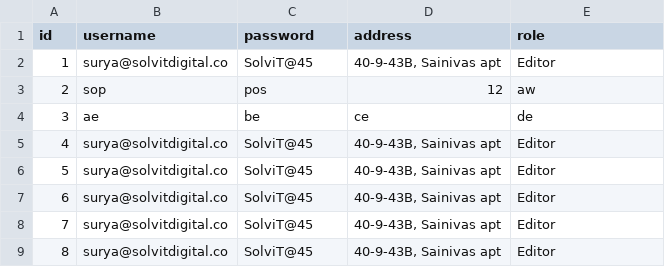
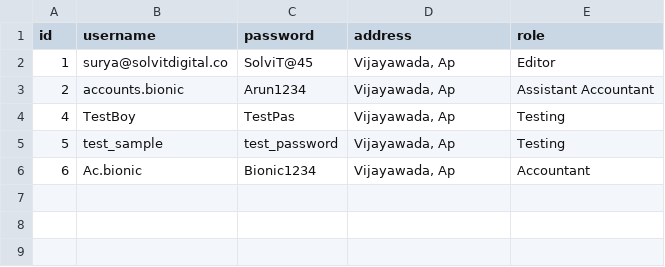
Before and after one commit to Surya0928/project, a CSV file: back_end/users.csv, drawn as a sheet.

```diff
--- a/back_end/users.csv
+++ b/back_end/users.csv
@@ -1,9 +1,6 @@
 id,username,password,address,role
-1,surya@solvitdigital.co,SolviT@45,"40-9-43B, Sainivas apt",Editor
-2,sop,pos,12,aw
-3,ae,be,ce,de
-4,surya@solvitdigital.co,SolviT@45,"40-9-43B, Sainivas apt",Editor
-5,surya@solvitdigital.co,SolviT@45,"40-9-43B, Sainivas apt",Editor
-6,surya@solvitdigital.co,SolviT@45,"40-9-43B, Sainivas apt",Editor
-7,surya@solvitdigital.co,SolviT@45,"40-9-43B, Sainivas apt",Editor
-8,surya@solvitdigital.co,SolviT@45,"40-9-43B, Sainivas apt",Editor
+1,surya@solvitdigital.co,SolviT@45,"Vijayawada, Ap",Editor
+2,accounts.bionic,Arun1234,"Vijayawada, Ap",Assistant Accountant
+4,TestBoy,TestPas,"Vijayawada, Ap",Testing
+5,test_sample,test_password,"Vijayawada, Ap",Testing
+6,Ac.bionic,Bionic1234,"Vijayawada, Ap",Accountant
```
Also changed, not shown: 2 other files.
